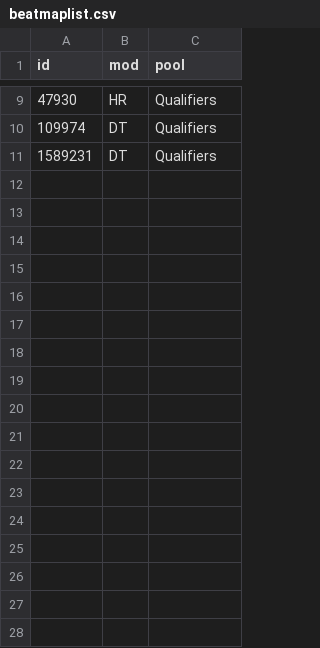
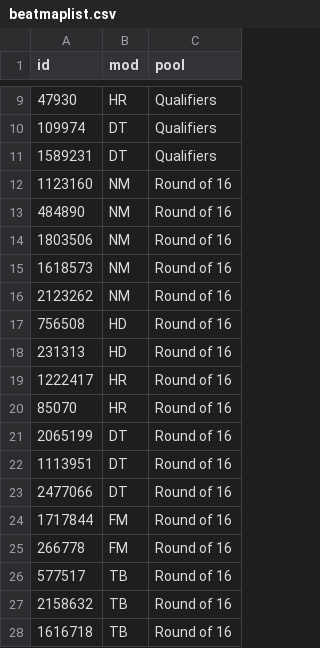
Before and after one commit to roansong/osu-tourney-site-template, a CSV file: stats/beatmaplist.csv, drawn as a sheet; only a part is shown, gaps mark what is left out.

```diff
--- a/stats/beatmaplist.csv
+++ b/stats/beatmaplist.csv
@@ -11 +11,18 @@ id,mod,pool
 1589231,DT,Qualifiers
+1123160,NM,Round of 16
+484890,NM,Round of 16
+1803506,NM,Round of 16
+1618573,NM,Round of 16
+2123262,NM,Round of 16
+756508,HD,Round of 16
+231313,HD,Round of 16
+1222417,HR,Round of 16
+85070,HR,Round of 16
+2065199,DT,Round of 16
+1113951,DT,Round of 16
+2477066,DT,Round of 16
+1717844,FM,Round of 16
+266778,FM,Round of 16
+577517,TB,Round of 16
+2158632,TB,Round of 16
+1616718,TB,Round of 16
```
Also changed, not shown: stats/teamlist.csv, 5 other files.
